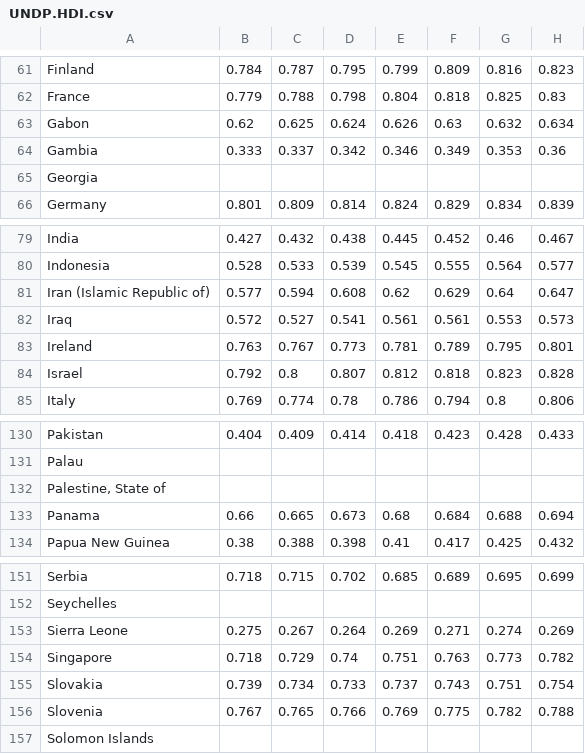
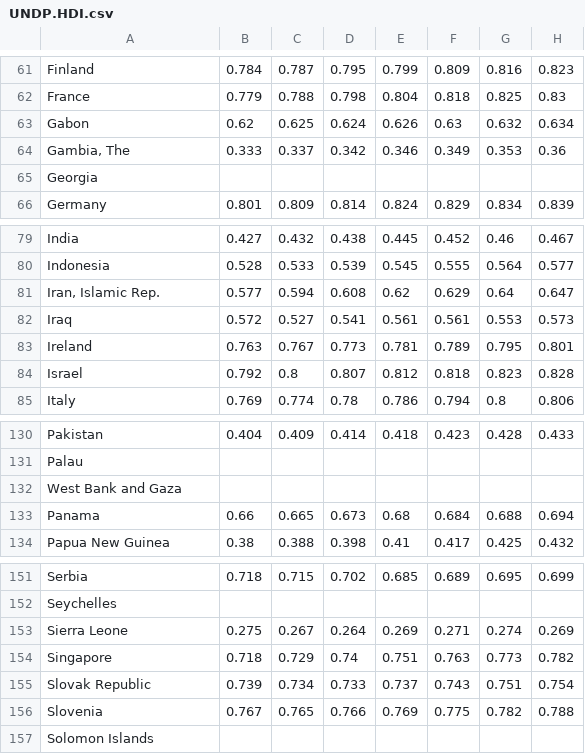
Before and after one commit to aratsimbaharison/ElusiveQuestForPoliticalStabilitty, a CSV file: UNDP.HDI.csv, drawn as a sheet; only a part is shown, gaps mark what is left out; the diff covers the shown part only; the diff names each change by its address in the sheet, - before the commit and + after, or states it on an @@ line.

```diff
--- a/UNDP.HDI.csv
+++ b/UNDP.HDI.csv
-A64: Gambia
+A64: Gambia, The
-A81: Iran (Islamic Republic of)
+A81: Iran, Islamic Rep.
-A132: Palestine, State of
+A132: West Bank and Gaza
-A155: Slovakia
+A155: Slovak Republic
```
Also changed, not shown: 20 edited cells elsewhere in this file, 7 other files.
